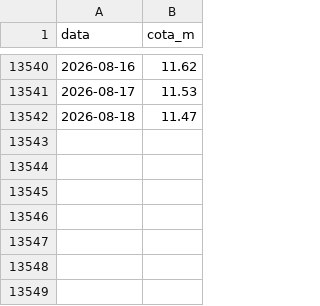
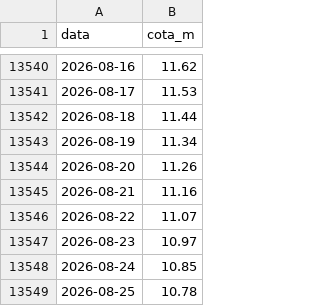
Before and after one commit to IBI-Observatorio/hidrovia-dashboard, a CSV file: data/itacoatiara_hidroweb.csv, drawn as a sheet; only a part is shown, gaps mark what is left out.

```diff
--- a/data/itacoatiara_hidroweb.csv
+++ b/data/itacoatiara_hidroweb.csv
@@ -13541,2 +13541,9 @@ data,cota_m
 2026-08-17,11.53
-2026-08-18,11.47
+2026-08-18,11.44
+2026-08-19,11.34
+2026-08-20,11.26
+2026-08-21,11.16
+2026-08-22,11.07
+2026-08-23,10.97
+2026-08-24,10.85
+2026-08-25,10.78
```
Also changed, not shown: 1 other file.
